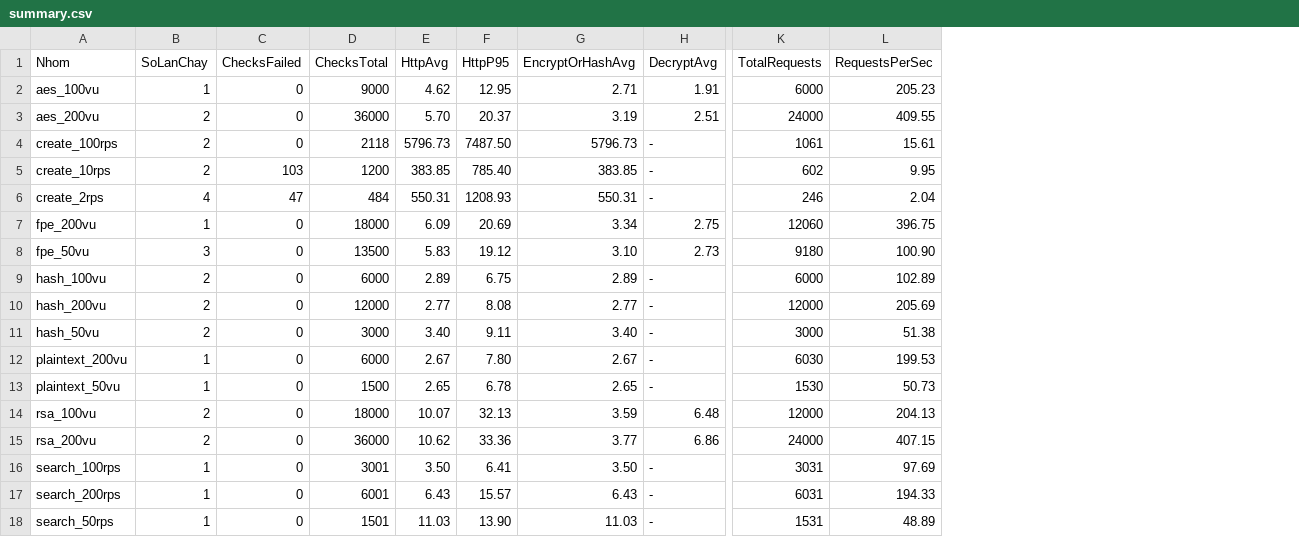
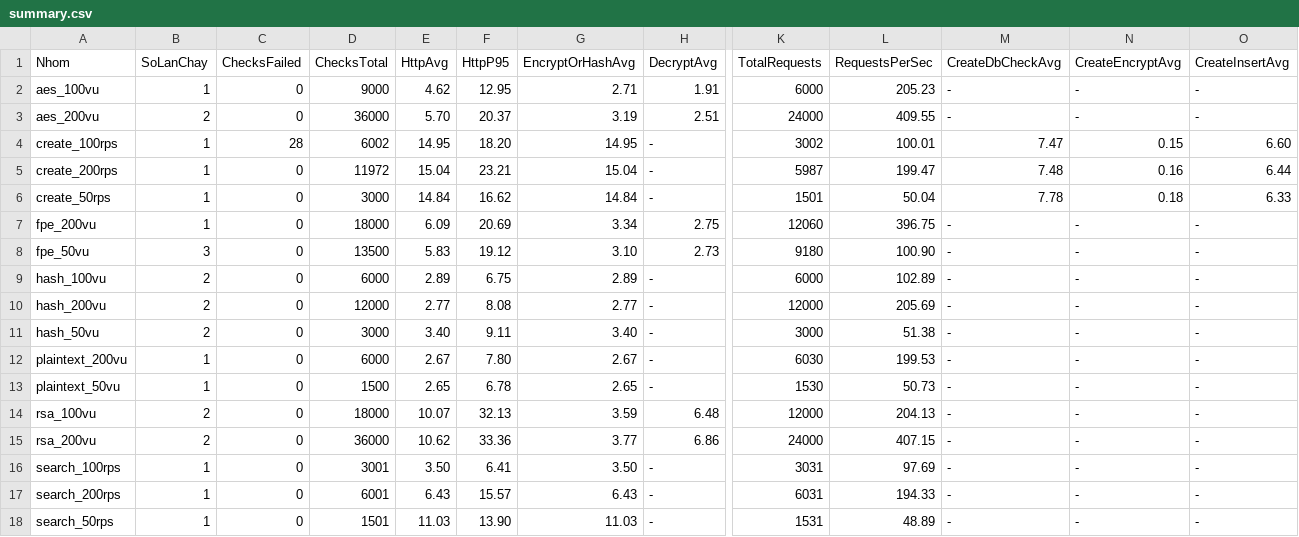
Before and after one commit to huypad/Employee, a CSV file: JeeBeginner-API/LoadTestResults/summary.csv, drawn as a sheet; only a part is shown, gaps mark what is left out; removed rows and columns are numbered as before the commit, all else as after; rows hold the shown columns only; the diff names each change by its address in the sheet, - before the commit and + after, or states it on an @@ line.

Commit message:
update insert k6 v2

```diff
--- a/JeeBeginner-API/LoadTestResults/summary.csv
+++ b/JeeBeginner-API/LoadTestResults/summary.csv
+column M (CreateDbCheckAvg), rows 2-4: - | - | 7.47; rows 7-18: all -
+column N (CreateEncryptAvg), rows 2-4: - | - | 0.15; rows 7-18: all -
+column O (CreateInsertAvg), rows 2-4: - | - | 6.60; rows 7-18: all -
-B4 (SoLanChay): 2
+B4 (SoLanChay): 1
-C4 (ChecksFailed): 0
+C4 (ChecksFailed): 28
-D4 (ChecksTotal): 2118
+D4 (ChecksTotal): 6002
-E4 (HttpAvg): 5796.73
+E4 (HttpAvg): 14.95
-F4 (HttpP95): 7487.50
+F4 (HttpP95): 18.20
-G4 (EncryptOrHashAvg): 5796.73
+G4 (EncryptOrHashAvg): 14.95
-K4 (TotalRequests): 1061
+K4 (TotalRequests): 3002
-L4 (RequestsPerSec): 15.61
+L4 (RequestsPerSec): 100.01
-row 5: create_10rps | 2 | 103 | 1200 | 383.85 | 785.40 | 383.85 | - | 602 | 9.95
-row 6: create_2rps | 4 | 47 | 484 | 550.31 | 1208.93 | 550.31 | - | 246 | 2.04
+row 5: create_200rps | 1 | 0 | 11972 | 15.04 | 23.21 | 15.04 | - | 5987 | 199.47 | 7.48 | 0.16 | 6.44
+row 6: create_50rps | 1 | 0 | 3000 | 14.84 | 16.62 | 14.84 | - | 1501 | 50.04 | 7.78 | 0.18 | 6.33
```
Also changed, not shown: 2 other files.
